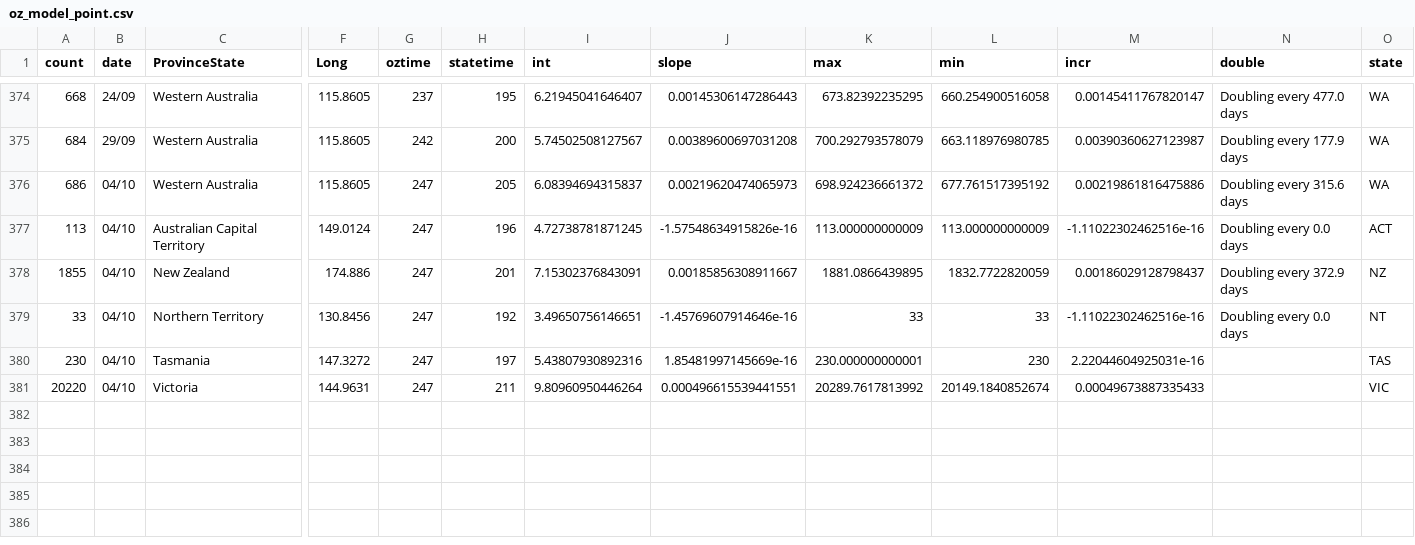
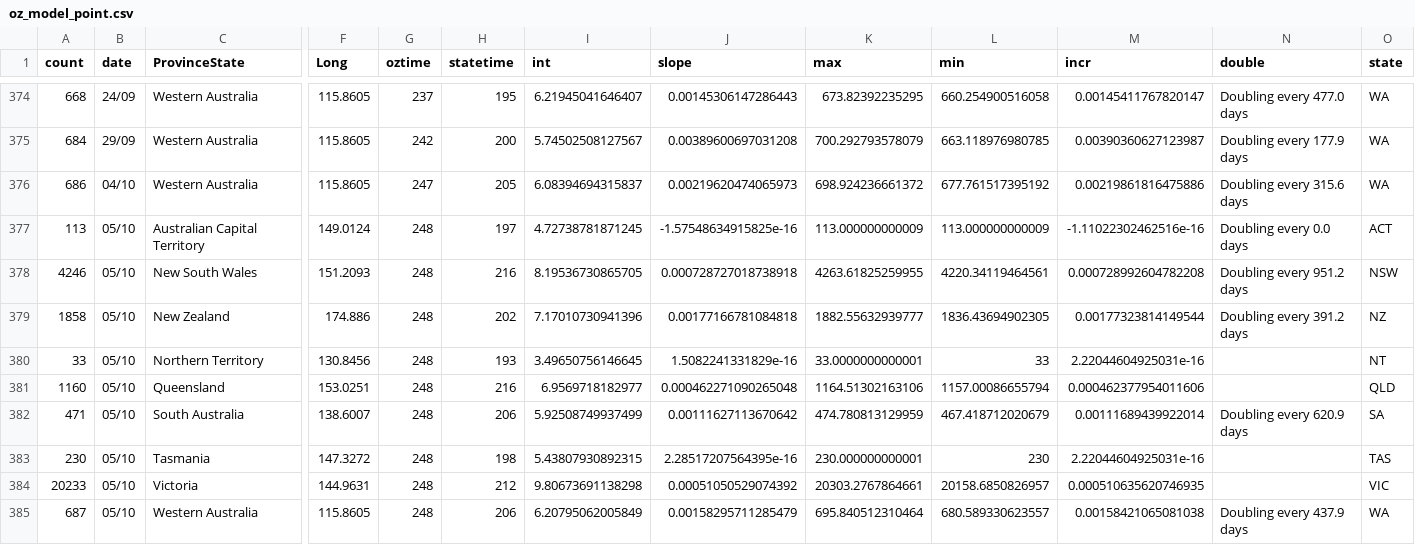
Before and after one commit to TimothyStaples/oz_covid_trajectory, a CSV file: oz_model_point.csv, drawn as a sheet; only a part is shown, gaps mark what is left out; removed rows and columns are numbered as before the commit, all else as after; rows hold the shown columns only; the diff names each change by its address in the sheet, - before the commit and + after, or states it on an @@ line.

```diff
--- a/oz_model_point.csv
+++ b/oz_model_point.csv
-B377 (date): 04/10
+B377 (date): 05/10
-G377 (oztime): 247
+G377 (oztime): 248
-H377 (statetime): 196
+H377 (statetime): 197
-J377 (slope): -1.57548634915826e-16
+J377 (slope): -1.57548634915825e-16
-row 378: 1855 | 04/10 | New Zealand | 174.886 | 247 | 201 | 7.15302376843091 | 0.00185856308911667 | 1881.0866439895 | 1832.7722820059 | 0.00186029128798437 | Doubling every 372.9 days | NZ
+row 378: 4246 | 05/10 | New South Wales | 151.2093 | 248 | 216 | 8.19536730865705 | 0.000728727018738918 | 4263.61825259955 | 4220.34119464561 | 0.000728992604782208 | Doubling every 951.2 days | NSW
+row 379: 1858 | 05/10 | New Zealand | 174.886 | 248 | 202 | 7.17010730941396 | 0.00177166781084818 | 1882.55632939777 | 1836.43694902305 | 0.00177323814149544 | Doubling every 391.2 days | NZ
-B380 (date): 04/10
+B380 (date): 05/10
-G380 (oztime): 247
+G380 (oztime): 248
-H380 (statetime): 192
+H380 (statetime): 193
-I380 (int): 3.49650756146651
+I380 (int): 3.49650756146645
-J380 (slope): -1.45769607914646e-16
+J380 (slope): 1.5082241331829e-16
-K380 (max): 33
+K380 (max): 33.0000000000001
-M380 (incr): -1.11022302462516e-16
+M380 (incr): 2.22044604925031e-16
-N380 (double): Doubling every 0.0 days
+N380 (double): (empty)
+row 381: 1160 | 05/10 | Queensland | 153.0251 | 248 | 216 | 6.9569718182977 | 0.000462271090265048 | 1164.51302163106 | 1157.00086655794 | 0.000462377954011606 |  | QLD
+row 382: 471 | 05/10 | South Australia | 138.6007 | 248 | 206 | 5.92508749937499 | 0.00111627113670642 | 474.780813129959 | 467.418712020679 | 0.00111689439922014 | Doubling every 620.9 days | SA
-B383 (date): 04/10
+B383 (date): 05/10
-G383 (oztime): 247
+G383 (oztime): 248
-H383 (statetime): 197
+H383 (statetime): 198
-I383 (int): 5.43807930892316
+I383 (int): 5.43807930892315
-J383 (slope): 1.85481997145669e-16
+J383 (slope): 2.28517207564395e-16
-row 381: 20220 | 04/10 | Victoria | 144.9631 | 247 | 211 | 9.80960950446264 | 0.000496615539441551 | 20289.7617813992 | 20149.1840852674 | 0.00049673887335433 |  | VIC
+row 384: 20233 | 05/10 | Victoria | 144.9631 | 248 | 212 | 9.80673691138298 | 0.00051050529074392 | 20303.2767864661 | 20158.6850826957 | 0.000510635620746935 |  | VIC
+row 385: 687 | 05/10 | Western Australia | 115.8605 | 248 | 206 | 6.20795062005849 | 0.00158295711285479 | 695.840512310464 | 680.589330623557 | 0.00158421065081038 | Doubling every 437.9 days | WA
```
Also changed, not shown: oz_model.csv, oz_slope.csv.
